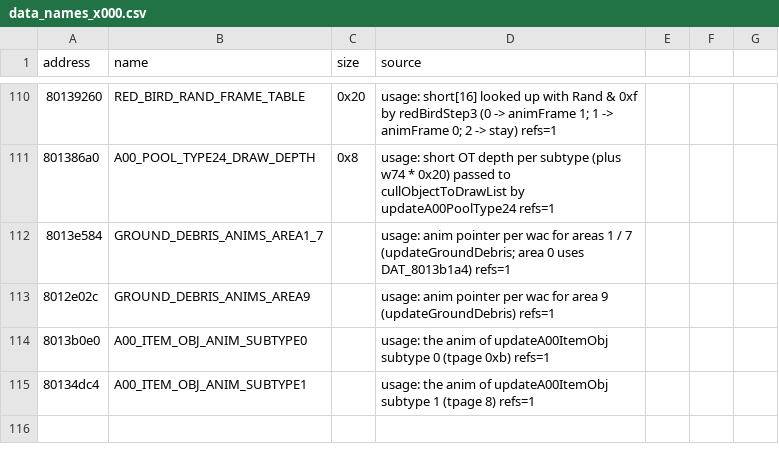
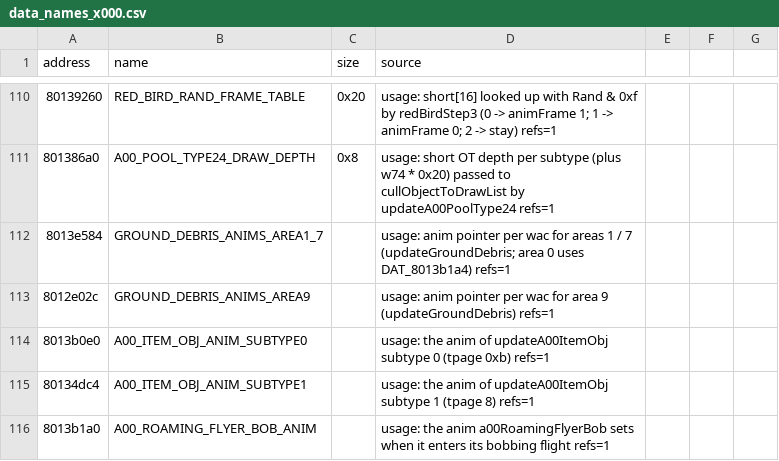
Before and after one commit to afsenovilla/Tombi-Decomp, a CSV file: notes/data_names_x000.csv, drawn as a sheet; only a part is shown, gaps mark what is left out; the diff names each change by its address in the sheet, - before the commit and + after, or states it on an @@ line.

```diff
--- a/notes/data_names_x000.csv
+++ b/notes/data_names_x000.csv
+row 116: 8013b1a0 | A00_ROAMING_FLYER_BOB_ANIM |  | usage: the anim a00RoamingFlyerBob sets when it enters its bobbing flight refs=1
```
Also changed, not shown: notes/data_names_main0.csv, 16 other files.
